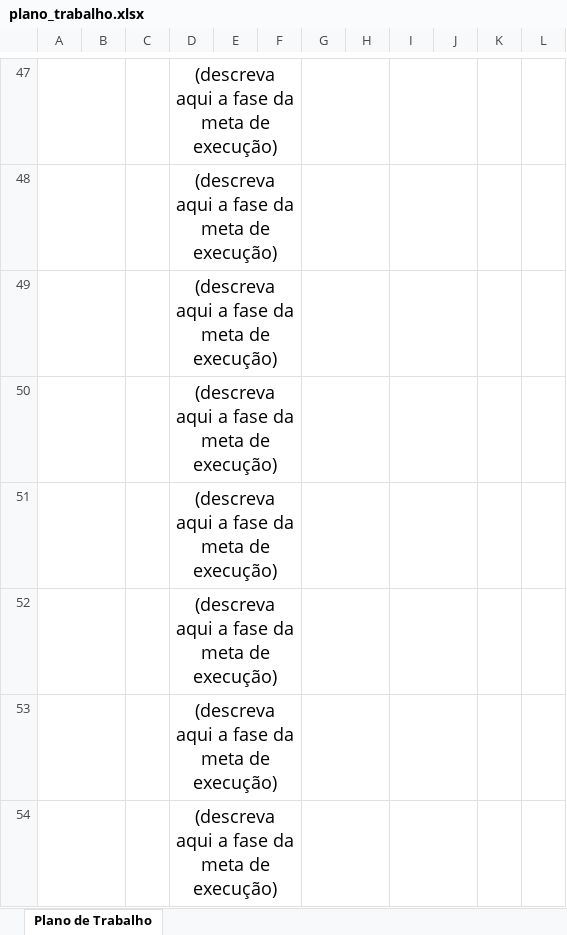
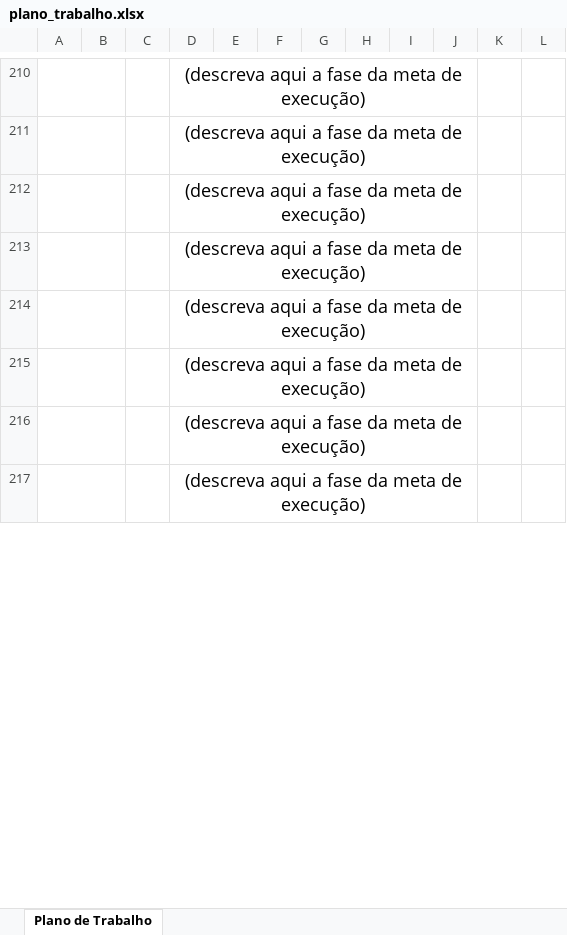
Before and after one commit to JulioMSantos/codautom, an Excel workbook: Modelos/AP/SEM/plano_trabalho.xlsx, sheet Plano de Trabalho, drawn as a sheet; only a part is shown, gaps mark what is left out; values as stored, in another font and other column widths than the file's, no borders; removed rows and columns are numbered as before the commit, all else as after; the diff covers the shown part only; the diff names each change by its address in the sheet, - before the commit and + after, or states it on an @@ line.

Commit message:
Add files via upload

```diff
--- a/Modelos/AP/SEM/plano_trabalho.xlsx (sheet Plano de Trabalho)
+++ b/Modelos/AP/SEM/plano_trabalho.xlsx (sheet Plano de Trabalho)
-D47:F47 merged
+D210:J210 merged
-G47:H47 merged
-I47:J47 merged
-D48:F48 merged
+D211:J211 merged
-G48:H48 merged
-I48:J48 merged
-D49:F49 merged
+D212:J212 merged
-G49:H49 merged
-I49:J49 merged
-D50:F50 merged
+D213:J213 merged
-G50:H50 merged
-I50:J50 merged
-D51:F51 merged
+D214:J214 merged
-G51:H51 merged
-I51:J51 merged
-D52:F52 merged
+D215:J215 merged
-G52:H52 merged
-I52:J52 merged
-D53:F53 merged
+D216:J216 merged
-G53:H53 merged
-I53:J53 merged
-D54:F54 merged
+D217:J217 merged
-G54:H54 merged
-I54:J54 merged
```
Also changed, not shown: 436 added rows, 2 removed rows, 15 edited cells, cell formats and merged cells elsewhere in this sheet.
